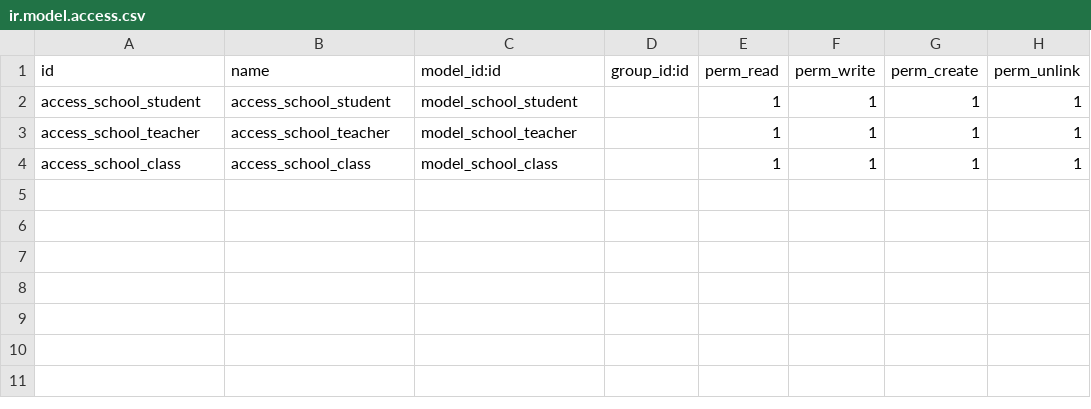
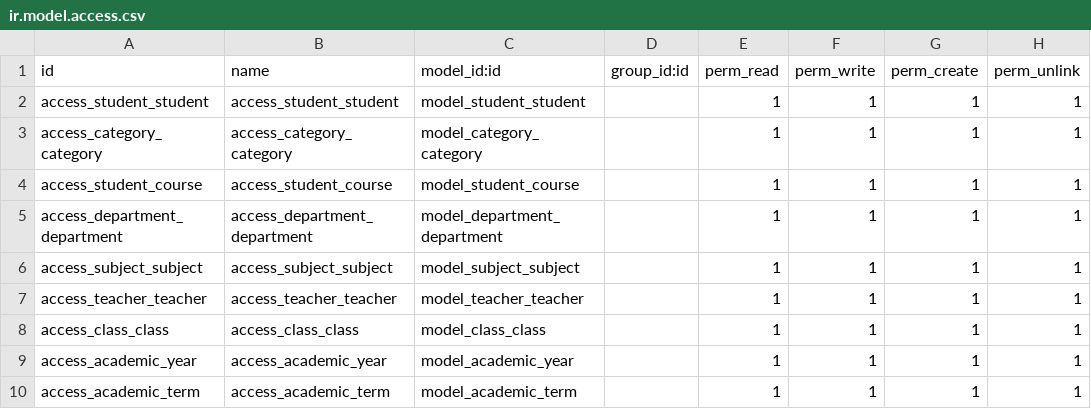
Before and after one commit to yudha-pixel/school-management-odoo, a CSV file: security/ir.model.access.csv, drawn as a sheet.

Commit message:
[ADD] Student: auto-generate registration number, default partner name, and filter emergency contacts by category
- Auto-generate `gr_no` using ir.sequence
- Set default `name` for inherited res.partner to avoid constraint errors
- Filter emergency_contact field to show only individual contacts tagged as Emergency Contact
- Defined res.partner.category demo records for tagging

```diff
--- a/security/ir.model.access.csv
+++ b/security/ir.model.access.csv
@@ -1,4 +1,10 @@
 id,name,model_id:id,group_id:id,perm_read,perm_write,perm_create,perm_unlink
-access_school_student,access_school_student,model_school_student,,1,1,1,1
-access_school_teacher,access_school_teacher,model_school_teacher,,1,1,1,1
-access_school_class,access_school_class,model_school_class,,1,1,1,1
+access_student_student,access_student_student,model_student_student,,1,1,1,1
+access_category_category,access_category_category,model_category_category,,1,1,1,1
+access_student_course,access_student_course,model_student_course,,1,1,1,1
+access_department_department,access_department_department,model_department_department,,1,1,1,1
+access_subject_subject,access_subject_subject,model_subject_subject,,1,1,1,1
+access_teacher_teacher,access_teacher_teacher,model_teacher_teacher,,1,1,1,1
+access_class_class,access_class_class,model_class_class,,1,1,1,1
+access_academic_year,access_academic_year,model_academic_year,,1,1,1,1
+access_academic_term,access_academic_term,model_academic_term,,1,1,1,1
```
Also changed, not shown: 25 other files.
